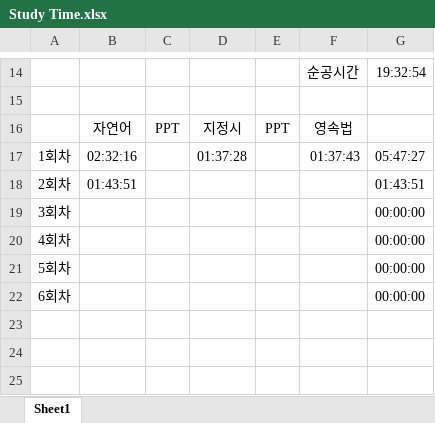
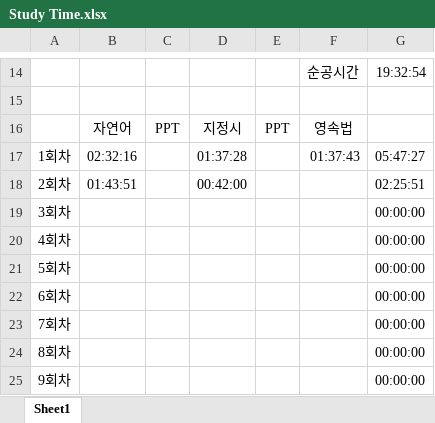
Before and after one commit to suhan0304/UnrealEngine_Study, an Excel workbook: GameProjectReport/Study Time.xlsx, sheet Sheet1, drawn as a sheet; only a part is shown, gaps mark what is left out; values as stored, in another font and other column widths than the file's, no borders; the diff names each change by its address in the sheet, - before the commit and + after, or states it on an @@ line.

```diff
--- a/GameProjectReport/Study Time.xlsx (sheet Sheet1)
+++ b/GameProjectReport/Study Time.xlsx (sheet Sheet1)
-D18: (empty)
+D18: 00:42:00
-G18: 01:43:51
+G18: 02:25:51
+row 23: 7회차 |  |  |  |  |  | 00:00:00
+row 24: 8회차 |  |  |  |  |  | 00:00:00
+row 25: 9회차 |  |  |  |  |  | 00:00:00
```
